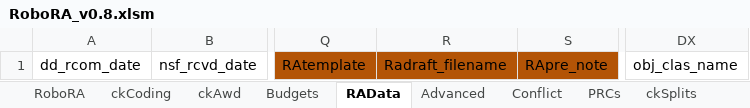
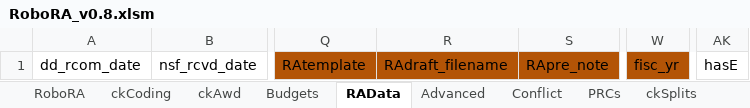
Before and after one commit to NSF-ENG/excelSQL, an Excel workbook: RoboRA/RoboRA_v0.8.xlsm, sheet RAData, drawn as a sheet; only a part is shown, gaps mark what is left out; values as stored, in another font and other column widths than the file's, no borders; charts and pictures and conditional formats and table styles not drawn; removed rows and columns are numbered as before the commit, all else as after; the diff names each change by its address in the sheet, - before the commit and + after, or states it on an @@ line.

```diff
--- a/RoboRA/RoboRA_v0.8.xlsm (sheet RAData)
+++ b/RoboRA/RoboRA_v0.8.xlsm (sheet RAData)
-column R, row 1: Radraft_filename
+column R, row 1: RAdraft_filename
+column W, row 1: fisc_yr
+column AK, row 1: hasE
-column DX, row 1: obj_clas_name
```
Also changed, not shown: sheet Prefs, sheet RoboRA, sheet ckCoding, sheet Advanced, sheet ckAwd, hidden cells, charts or pictures, 13 other files.
